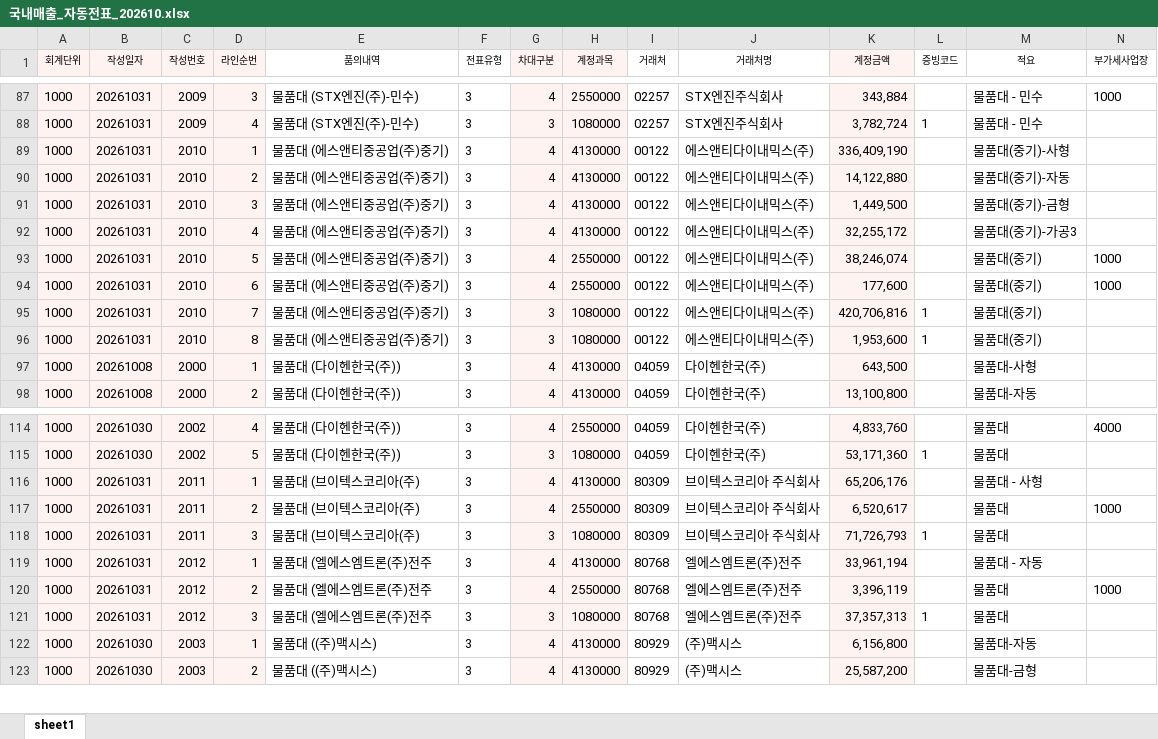
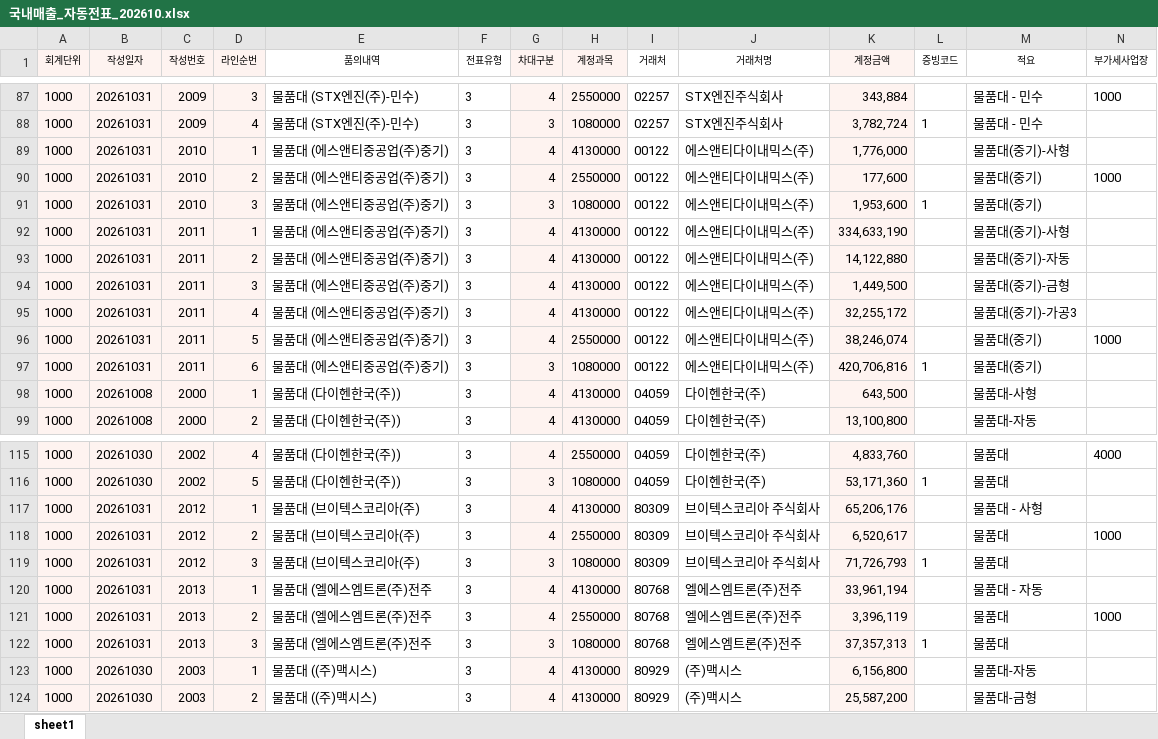
Before and after one commit to a01042102350/date, an Excel workbook: PC백업_C_ai/매월마감/국내자동전표/202610/국내매출_자동전표_202610.xlsx, sheet sheet1, drawn as a sheet; only a part is shown, gaps mark what is left out; values as stored, in another font and other column widths than the file's, no borders; removed rows and columns are numbered as before the commit, all else as after; rows hold the shown columns only; the diff covers the shown part only; the diff names each change by its address in the sheet, - before the commit and + after, or states it on an @@ line.

```diff
--- a/PC백업_C_ai/매월마감/국내자동전표/202610/국내매출_자동전표_202610.xlsx (sheet sheet1)
+++ b/PC백업_C_ai/매월마감/국내자동전표/202610/국내매출_자동전표_202610.xlsx (sheet sheet1)
-K89 (계정금액): 336,409,190
+K89 (계정금액): 1,776,000
+row 90: 1000 | 20261031 | 2010 | 2 | 물품대 (에스앤티중공업(주)중기) | 3 | 4 | 2550000 | 00122 | 에스앤티다이내믹스(주) | 177,600 |  | 물품대(중기) | 1000
+row 91: 1000 | 20261031 | 2010 | 3 | 물품대 (에스앤티중공업(주)중기) | 3 | 3 | 1080000 | 00122 | 에스앤티다이내믹스(주) | 1,953,600 | 1 | 물품대(중기)
+row 92: 1000 | 20261031 | 2011 | 1 | 물품대 (에스앤티중공업(주)중기) | 3 | 4 | 4130000 | 00122 | 에스앤티다이내믹스(주) | 334,633,190 |  | 물품대(중기)-사형
-C93:C96 (작성번호): 2010
+C93:C96 (작성번호): 2011
-row 94: 1000 | 20261031 | 2010 | 6 | 물품대 (에스앤티중공업(주)중기) | 3 | 4 | 2550000 | 00122 | 에스앤티다이내믹스(주) | 177,600 |  | 물품대(중기) | 1000
-C97 (작성번호): 2010
+C97 (작성번호): 2011
-D97 (라인순번): 7
+D97 (라인순번): 6
-row 96: 1000 | 20261031 | 2010 | 8 | 물품대 (에스앤티중공업(주)중기) | 3 | 3 | 1080000 | 00122 | 에스앤티다이내믹스(주) | 1,953,600 | 1 | 물품대(중기)
-C117:C119 (작성번호): 2011
+C117:C119 (작성번호): 2012
-C120:C122 (작성번호): 2012
+C120:C122 (작성번호): 2013
```
Also changed, not shown: 1 added row and 15 edited cells elsewhere in this sheet, PC백업_C_ai/매월마감/국내자동전표/202610/국내매출_자동전표_202610_검토.xlsx, 11 other files.
